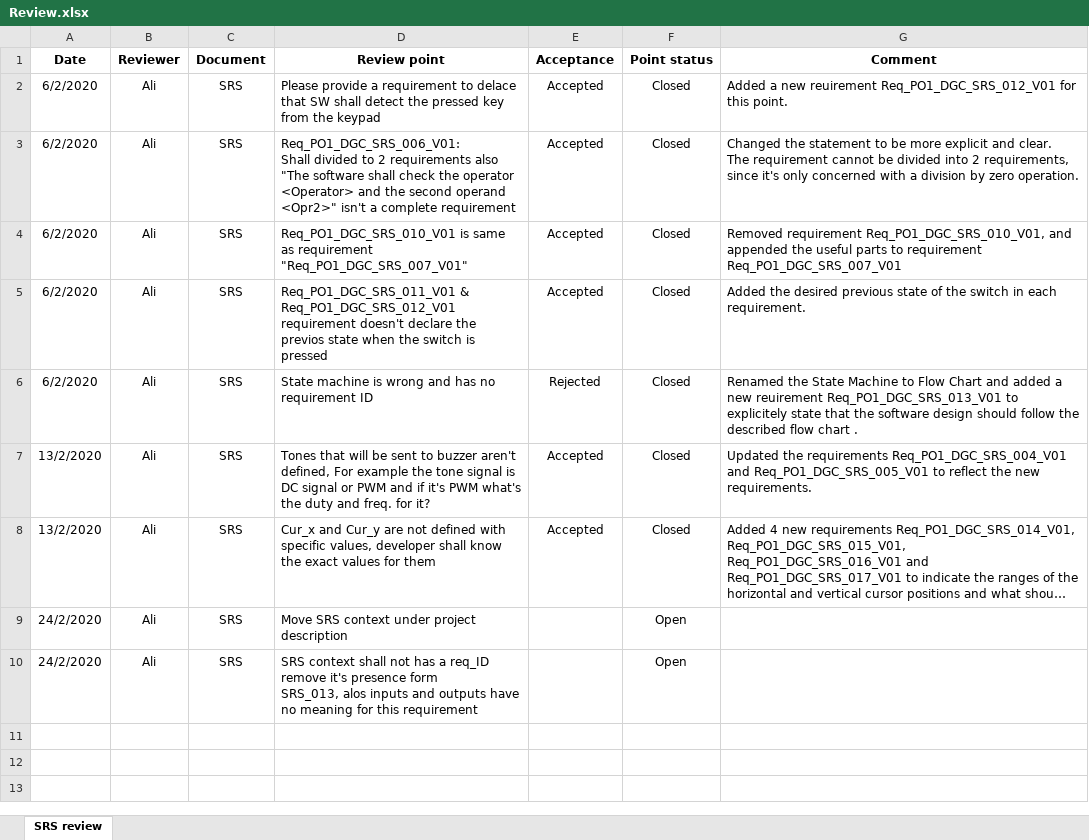
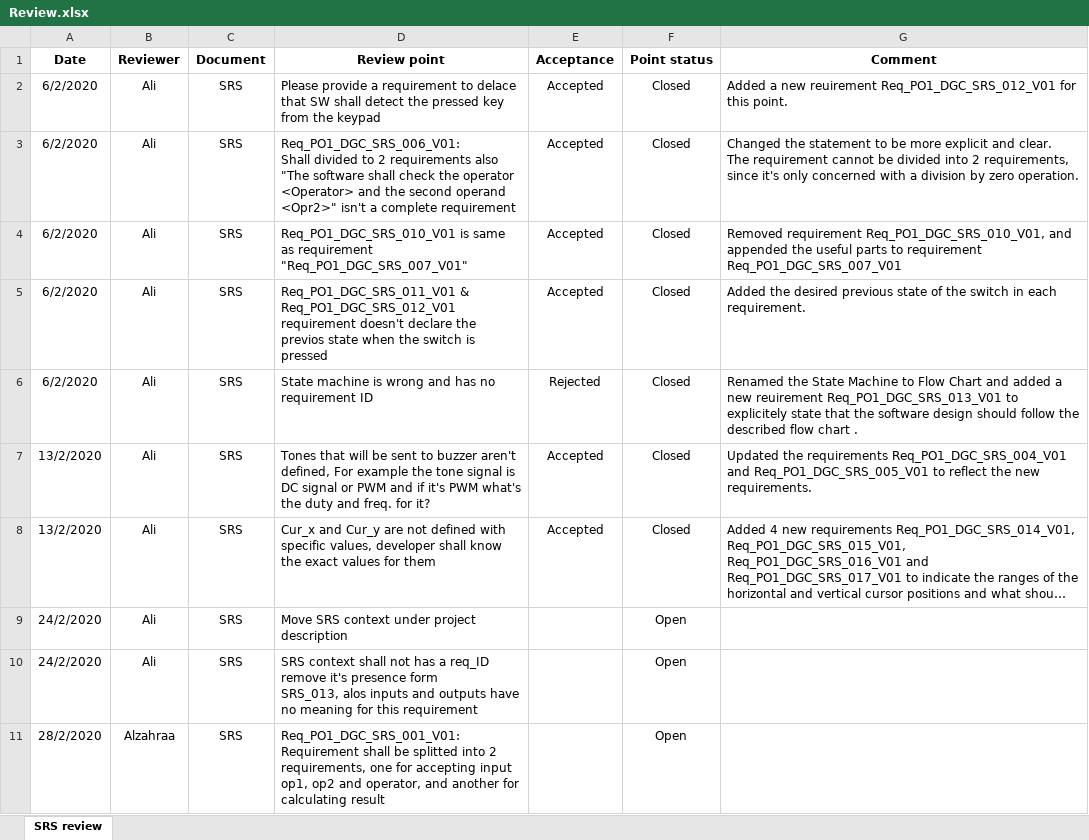
Before and after one commit to Hazemmekawy/SWE_Digital_Calculator, an Excel workbook: Software Specification/SRS/Review.xlsx, sheet SRS review, drawn as a sheet; long unchanged cells end in …; values as stored, in another font and other column widths than the file's, no borders; conditional formats not drawn; ↵ is a line break in a cell; the diff names each change by its address in the sheet, - before the commit and + after, or states it on an @@ line.

```diff
--- a/Software Specification/SRS/Review.xlsx (sheet SRS review)
+++ b/Software Specification/SRS/Review.xlsx (sheet SRS review)
+row 11: 28/2/2020 | Alzahraa | SRS | Req_PO1_DGC_SRS_001_V01: ↵ Requirement shall be splitted into 2 requirements, one for accepting input op1, op2 and operator, and another for calculating result |  | Open
```
Also changed, not shown: 1 other file.
